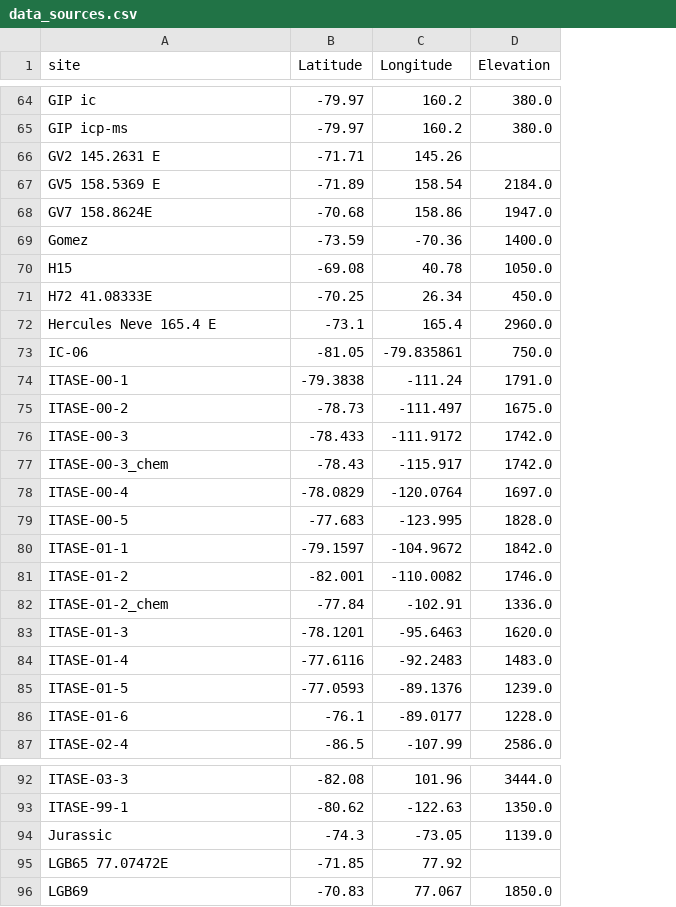
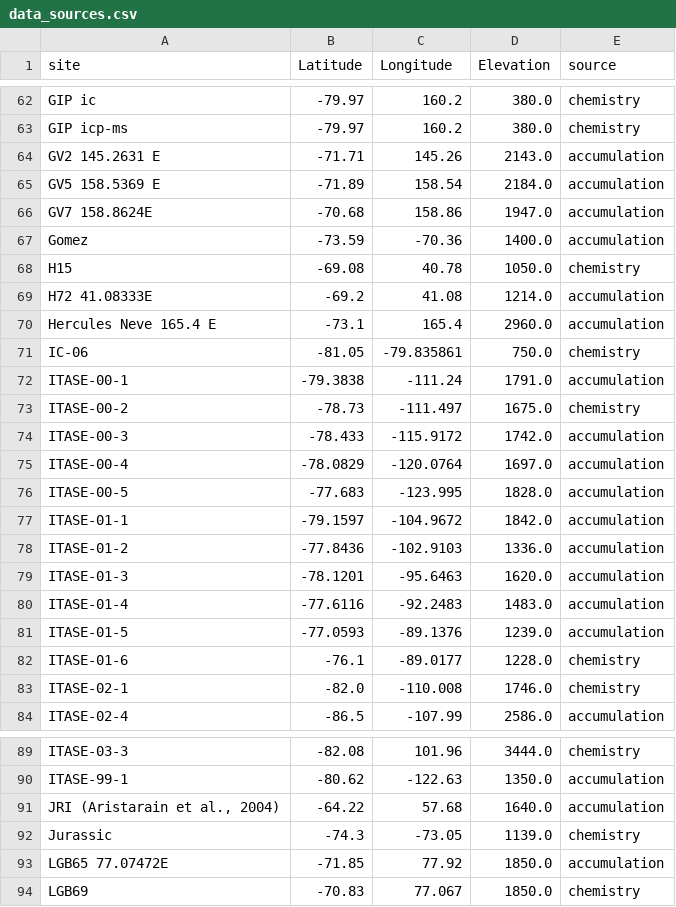
Before and after one commit to jessica-looo/sempo-copy0707, a CSV file: dataset/icecore/data_sources.csv, drawn as a sheet; only a part is shown, gaps mark what is left out; removed rows and columns are numbered as before the commit, all else as after; the diff covers the shown part only; the diff names each change by its address in the sheet, - before the commit and + after, or states it on an @@ line.

```diff
--- a/dataset/icecore/data_sources.csv
+++ b/dataset/icecore/data_sources.csv
+column E (source), rows 62-82: chemistry | chemistry | accumulation | accumulation | accumulation | accumulation | chemistry | accumulation | accumulation | chemistry | accumulation | chemistry | accumulation | accumulation | accumulation | accumulation | accumulation | accumulation | accumulation | accumulation | chemistry; row 84: accumulation; rows 89-90: chemistry | accumulation; rows 92-94: chemistry | accumulation | chemistry
-D64 (Elevation): (empty)
+D64 (Elevation): 2143.0
-B69 (Latitude): -70.25
+B69 (Latitude): -69.2
-C69 (Longitude): 26.34
+C69 (Longitude): 41.08
-D69 (Elevation): 450.0
+D69 (Elevation): 1214.0
-C74 (Longitude): -111.9172
+C74 (Longitude): -115.9172
-row 77: ITASE-00-3_chem | -78.43 | -115.917 | 1742.0
-B78 (Latitude): -82.001
+B78 (Latitude): -77.8436
-C78 (Longitude): -110.0082
+C78 (Longitude): -102.9103
-D78 (Elevation): 1746.0
+D78 (Elevation): 1336.0
-row 82: ITASE-01-2_chem | -77.84 | -102.91 | 1336.0
+row 83: ITASE-02-1 | -82.0 | -110.008 | 1746.0 | chemistry
+row 91: JRI (Aristarain et al., 2004) | -64.22 | 57.68 | 1640.0 | accumulation
-D93 (Elevation): (empty)
+D93 (Elevation): 1850.0
```
Also changed, not shown: 5 removed rows and 5 edited cells elsewhere in this file, dataset/icecore/chem/chem.csv, dataset/icecore/chem/data_sources_chem.csv, 11 other files.
